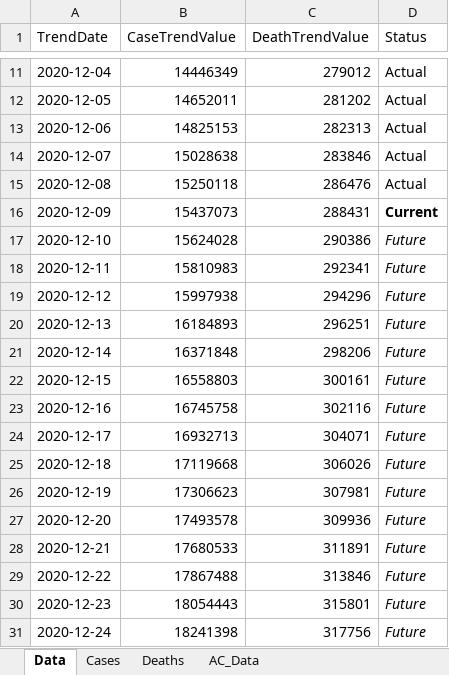
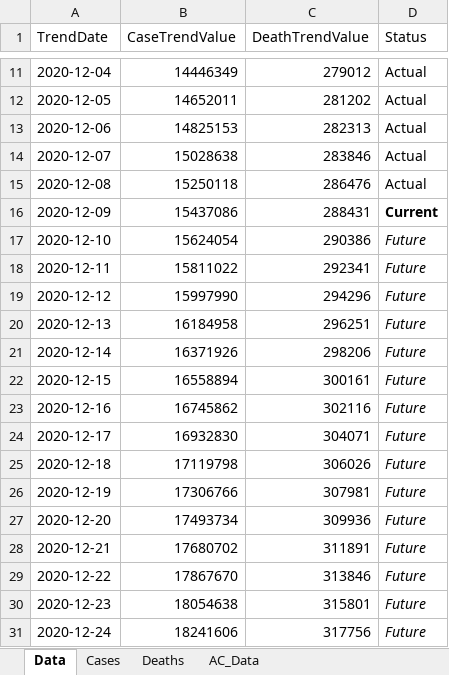
Before and after one commit to mhowe0422/mhowe0422.github.io, an Excel workbook: covid19/data/TrendTest.xlsx, sheet Data, drawn as a sheet; only a part is shown, gaps mark what is left out; values as stored, in another font and other column widths than the file's, no borders; table styles not drawn; the diff names each change by its address in the sheet, - before the commit and + after, or states it on an @@ line.

Commit message:
Covid19 Daily Upload

```diff
--- a/covid19/data/TrendTest.xlsx (sheet Data)
+++ b/covid19/data/TrendTest.xlsx (sheet Data)
-B16 (CaseTrendValue): 15437073
+B16 (CaseTrendValue): 15437086
-B17 (CaseTrendValue): 15624028
+B17 (CaseTrendValue): 15624054
-B18 (CaseTrendValue): 15810983
+B18 (CaseTrendValue): 15811022
-B19 (CaseTrendValue): 15997938
+B19 (CaseTrendValue): 15997990
-B20 (CaseTrendValue): 16184893
+B20 (CaseTrendValue): 16184958
-B21 (CaseTrendValue): 16371848
+B21 (CaseTrendValue): 16371926
-B22 (CaseTrendValue): 16558803
+B22 (CaseTrendValue): 16558894
-B23 (CaseTrendValue): 16745758
+B23 (CaseTrendValue): 16745862
-B24 (CaseTrendValue): 16932713
+B24 (CaseTrendValue): 16932830
-B25 (CaseTrendValue): 17119668
+B25 (CaseTrendValue): 17119798
-B26 (CaseTrendValue): 17306623
+B26 (CaseTrendValue): 17306766
-B27 (CaseTrendValue): 17493578
+B27 (CaseTrendValue): 17493734
-B28 (CaseTrendValue): 17680533
+B28 (CaseTrendValue): 17680702
-B29 (CaseTrendValue): 17867488
+B29 (CaseTrendValue): 17867670
-B30 (CaseTrendValue): 18054443
+B30 (CaseTrendValue): 18054638
-B31 (CaseTrendValue): 18241398
+B31 (CaseTrendValue): 18241606
```
Also changed, not shown: charts or pictures, covid19/data/CaseRatio.xlsx, covid19/data/CountyStateCaseDeathTrends.xlsx, 4 other files.
